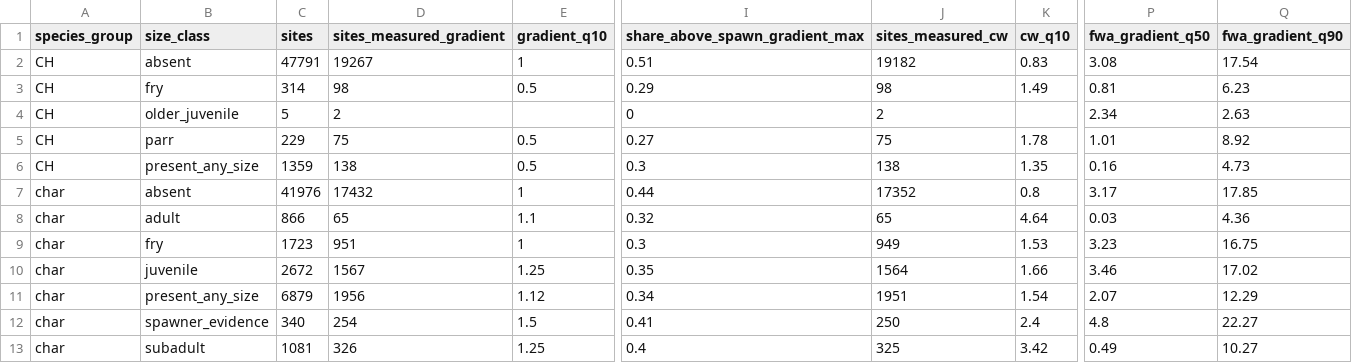
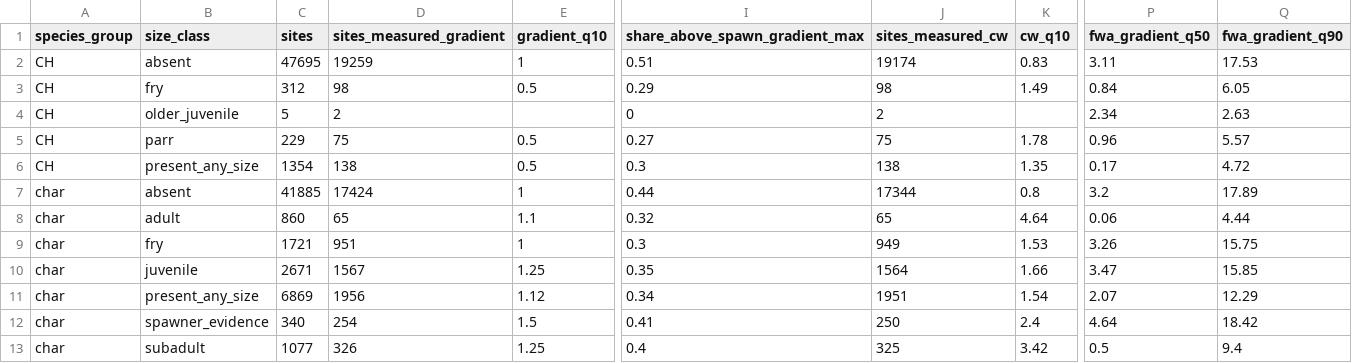
Before and after one commit to NewGraphEnvironment/knowledge, a CSV file: data/fdis_summary_ch_bt.csv, drawn as a sheet; only a part is shown, gaps mark what is left out; the diff names each change by its address in the sheet, - before the commit and + after, or states it on an @@ line.

```diff
--- a/data/fdis_summary_ch_bt.csv
+++ b/data/fdis_summary_ch_bt.csv
-C2 (sites): 47791
+C2 (sites): 47695
-D2 (sites_measured_gradient): 19267
+D2 (sites_measured_gradient): 19259
-J2 (sites_measured_cw): 19182
+J2 (sites_measured_cw): 19174
-P2 (fwa_gradient_q50): 3.08
+P2 (fwa_gradient_q50): 3.11
-Q2 (fwa_gradient_q90): 17.54
+Q2 (fwa_gradient_q90): 17.53
-C3 (sites): 314
+C3 (sites): 312
-P3 (fwa_gradient_q50): 0.81
+P3 (fwa_gradient_q50): 0.84
-Q3 (fwa_gradient_q90): 6.23
+Q3 (fwa_gradient_q90): 6.05
-P5 (fwa_gradient_q50): 1.01
+P5 (fwa_gradient_q50): 0.96
-Q5 (fwa_gradient_q90): 8.92
+Q5 (fwa_gradient_q90): 5.57
-C6 (sites): 1359
+C6 (sites): 1354
-P6 (fwa_gradient_q50): 0.16
+P6 (fwa_gradient_q50): 0.17
-Q6 (fwa_gradient_q90): 4.73
+Q6 (fwa_gradient_q90): 4.72
-C7 (sites): 41976
+C7 (sites): 41885
-D7 (sites_measured_gradient): 17432
+D7 (sites_measured_gradient): 17424
-J7 (sites_measured_cw): 17352
+J7 (sites_measured_cw): 17344
-P7 (fwa_gradient_q50): 3.17
+P7 (fwa_gradient_q50): 3.2
-Q7 (fwa_gradient_q90): 17.85
+Q7 (fwa_gradient_q90): 17.89
-C8 (sites): 866
+C8 (sites): 860
-P8 (fwa_gradient_q50): 0.03
+P8 (fwa_gradient_q50): 0.06
-Q8 (fwa_gradient_q90): 4.36
+Q8 (fwa_gradient_q90): 4.44
-C9 (sites): 1723
+C9 (sites): 1721
-P9 (fwa_gradient_q50): 3.23
+P9 (fwa_gradient_q50): 3.26
-Q9 (fwa_gradient_q90): 16.75
+Q9 (fwa_gradient_q90): 15.75
-C10 (sites): 2672
+C10 (sites): 2671
-P10 (fwa_gradient_q50): 3.46
+P10 (fwa_gradient_q50): 3.47
-Q10 (fwa_gradient_q90): 17.02
+Q10 (fwa_gradient_q90): 15.85
-C11 (sites): 6879
+C11 (sites): 6869
-P12 (fwa_gradient_q50): 4.8
+P12 (fwa_gradient_q50): 4.64
-Q12 (fwa_gradient_q90): 22.27
+Q12 (fwa_gradient_q90): 18.42
-C13 (sites): 1081
+C13 (sites): 1077
-P13 (fwa_gradient_q50): 0.49
+P13 (fwa_gradient_q50): 0.5
-Q13 (fwa_gradient_q90): 10.27
+Q13 (fwa_gradient_q90): 9.4
```
Also changed, not shown: 6 other files.
